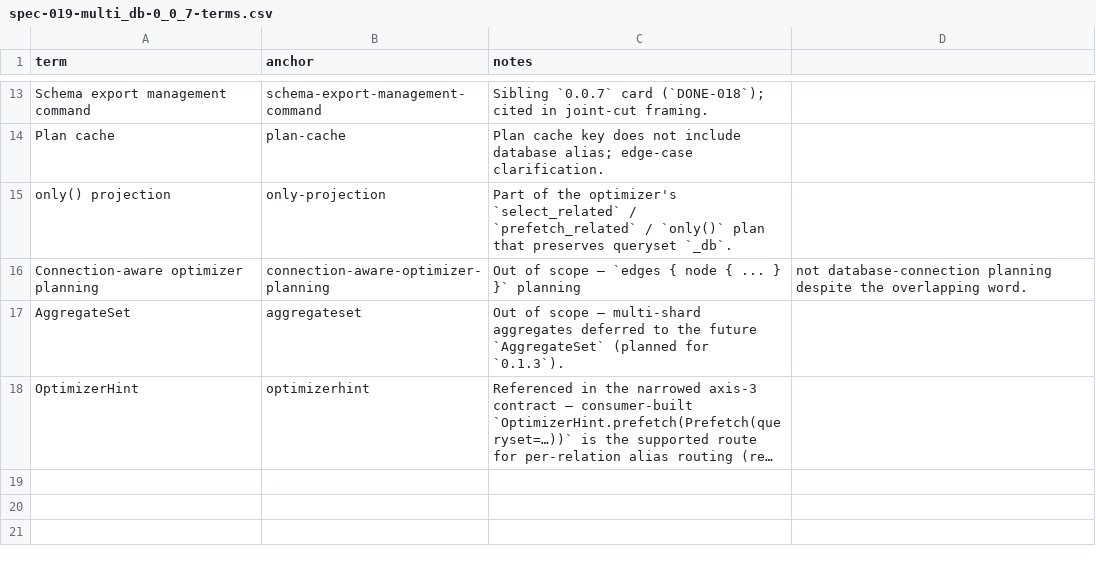
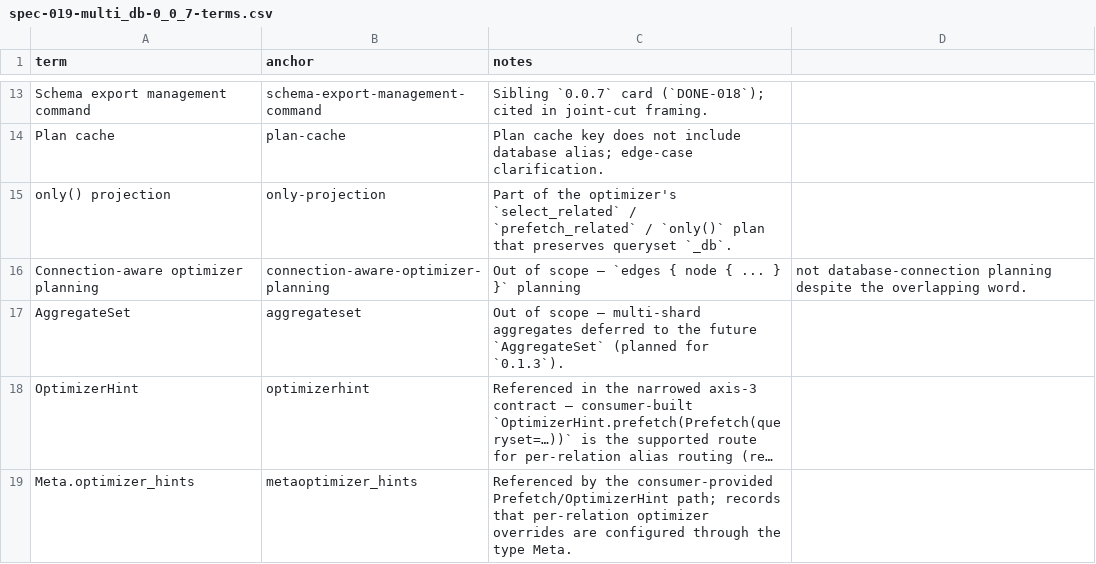
Before and after one commit to riodw/django-strawberry-framework, a CSV file: docs/spec-019-multi_db-0_0_7-terms.csv, drawn as a sheet; only a part is shown, gaps mark what is left out; long unchanged cells end in …; the diff names each change by its address in the sheet, - before the commit and + after, or states it on an @@ line.

```diff
--- a/docs/spec-019-multi_db-0_0_7-terms.csv
+++ b/docs/spec-019-multi_db-0_0_7-terms.csv
+row 19: Meta.optimizer_hints | metaoptimizer_hints | Referenced by the consumer-provided Prefetch/OptimizerHint path; records that per-relation optimizer overrides are configured through the type Meta.
```
Also changed, not shown: 2 other files.
